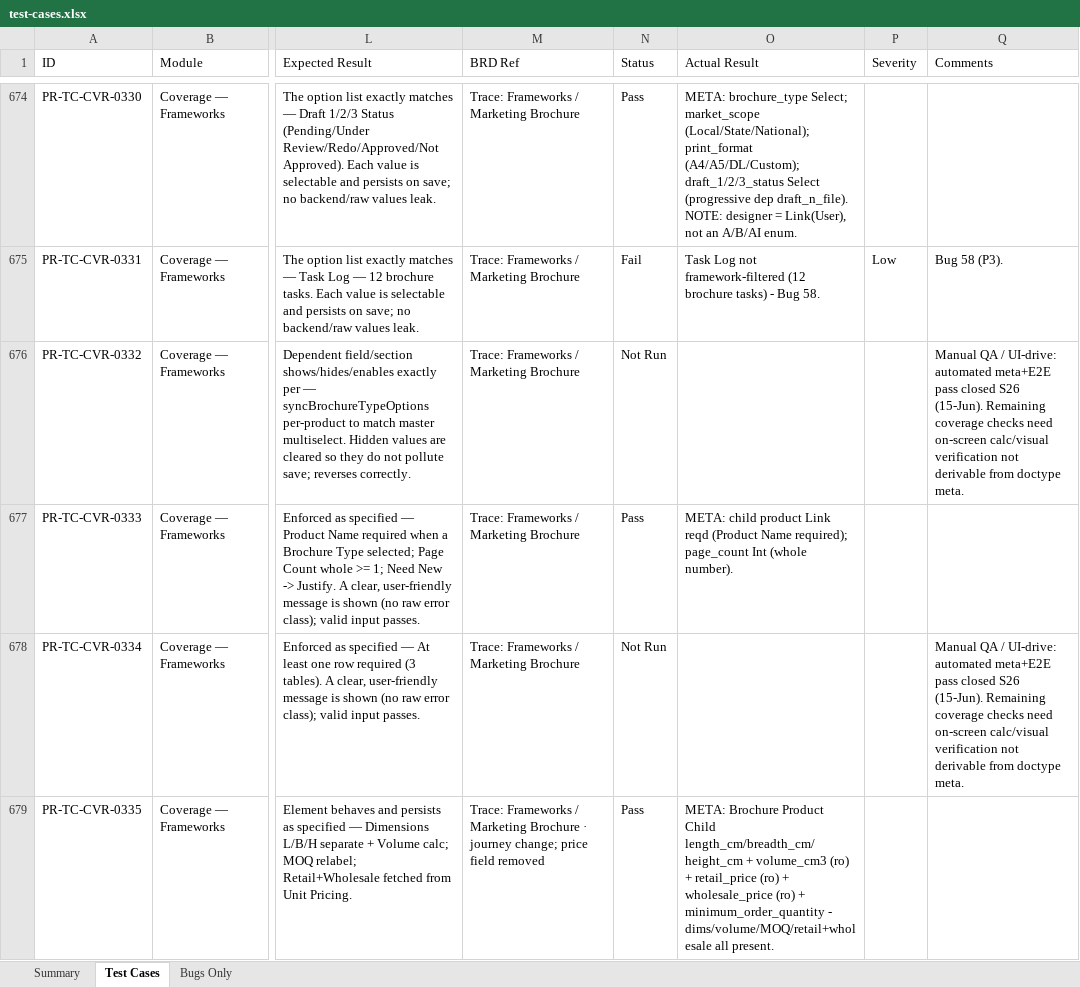
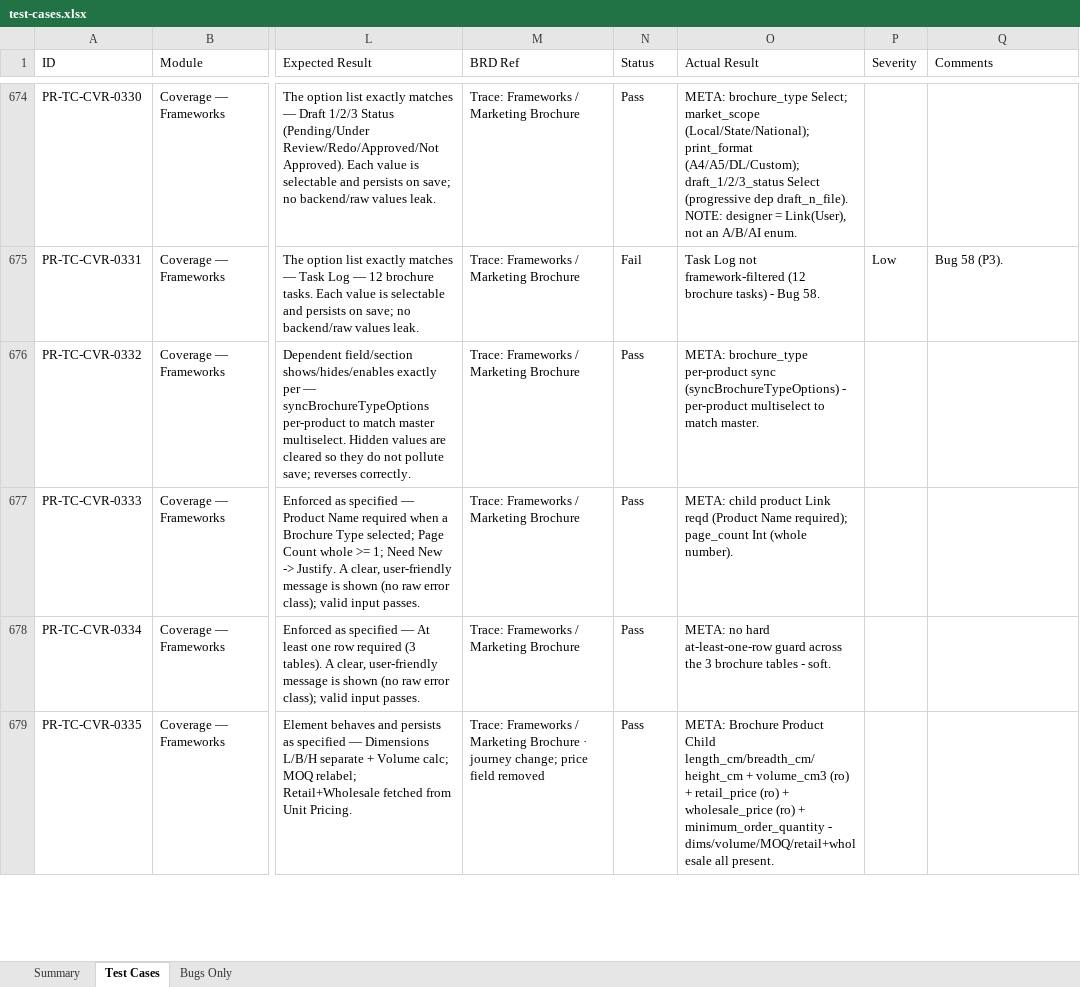
Before and after one commit to SamarthPaul/Prime-Documents, an Excel workbook: test-cases.xlsx, sheet Test Cases, drawn as a sheet; only a part is shown, gaps mark what is left out; values as stored, in another font and other column widths than the file's, no cell formats; the diff covers the shown part only; the diff names each change by its address in the sheet, - before the commit and + after, or states it on an @@ line.

```diff
--- a/test-cases.xlsx (sheet Test Cases)
+++ b/test-cases.xlsx (sheet Test Cases)
-N676 (Status): Not Run
+N676 (Status): Pass
-O676 (Actual Result): (empty)
+O676 (Actual Result): META: brochure_type per-product sync (syncBrochureTypeOptions) - per-product multiselect to match master.
-Q676 (Comments): Manual QA / UI-drive: automated meta+E2E pass closed S26 (15-Jun). Remaining coverage checks need on-screen calc/visual verification not derivable from doctype meta.
+Q676 (Comments): (empty)
-N678 (Status): Not Run
+N678 (Status): Pass
-O678 (Actual Result): (empty)
+O678 (Actual Result): META: no hard at-least-one-row guard across the 3 brochure tables - soft.
-Q678 (Comments): Manual QA / UI-drive: automated meta+E2E pass closed S26 (15-Jun). Remaining coverage checks need on-screen calc/visual verification not derivable from doctype meta.
+Q678 (Comments): (empty)
```
Also changed, not shown: 243 edited cells elsewhere in this sheet, sheet Summary, cell formats.
